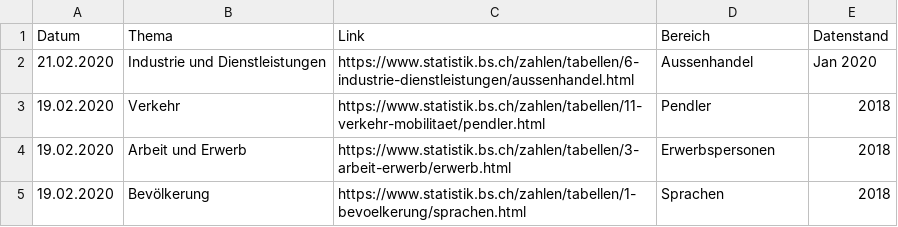
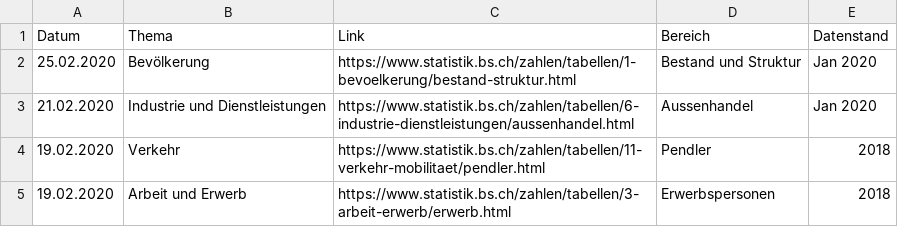
Before and after one commit to StataBS/indikatoren_plus, a TSV file: datenliste.tsv, drawn as a sheet; only a part is shown; the shorter side is filled out with more unchanged rows; the diff names each change by its address in the sheet, - before the commit and + after, or states it on an @@ line.

Commit message:
Update datenliste.tsv

```diff
--- a/datenliste.tsv
+++ b/datenliste.tsv
+row 2: 25.02.2020 | Bevölkerung | https://www.statistik.bs.ch/zahlen/tabellen/1-bevoelkerung/bestand-struktur.html | Bestand und Struktur | Jan 2020
```
